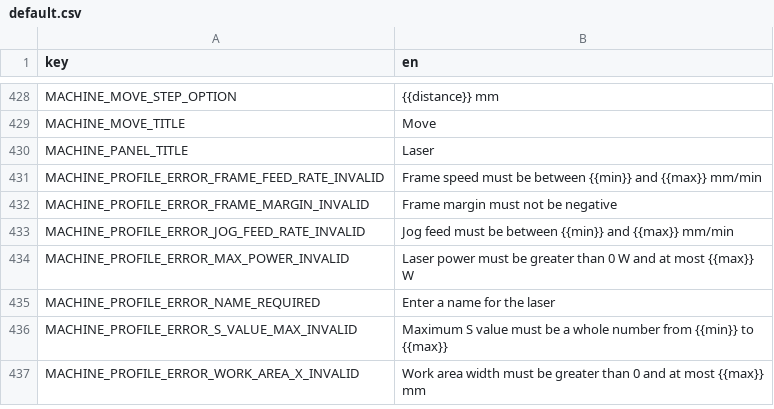
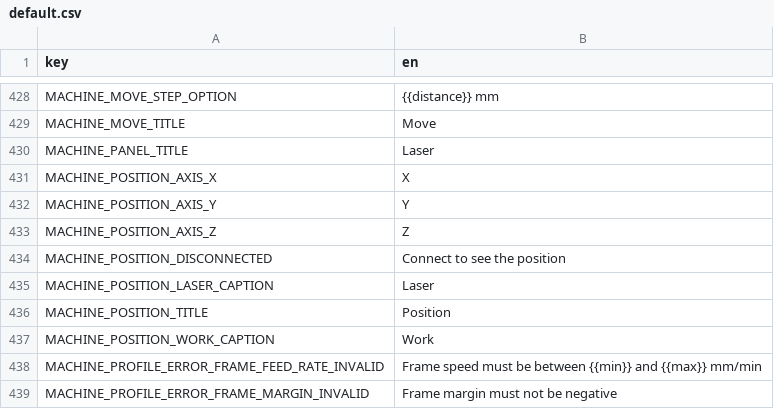
Before and after one commit to Korialstrazh/webgrbl, a CSV file: tools/localization/default.csv, drawn as a sheet; only a part is shown, gaps mark what is left out; the shorter side is filled out with more unchanged rows.

```diff
--- a/tools/localization/default.csv
+++ b/tools/localization/default.csv
@@ -430,2 +430,9 @@ MACHINE_MOVE_TITLE;Move
 MACHINE_PANEL_TITLE;Laser
+MACHINE_POSITION_AXIS_X;X
+MACHINE_POSITION_AXIS_Y;Y
+MACHINE_POSITION_AXIS_Z;Z
+MACHINE_POSITION_DISCONNECTED;Connect to see the position
+MACHINE_POSITION_LASER_CAPTION;Laser
+MACHINE_POSITION_TITLE;Position
+MACHINE_POSITION_WORK_CAPTION;Work
 MACHINE_PROFILE_ERROR_FRAME_FEED_RATE_INVALID;Frame speed must be between {{min}} and {{max}} mm/min
```
Also changed, not shown: 11 other files.
